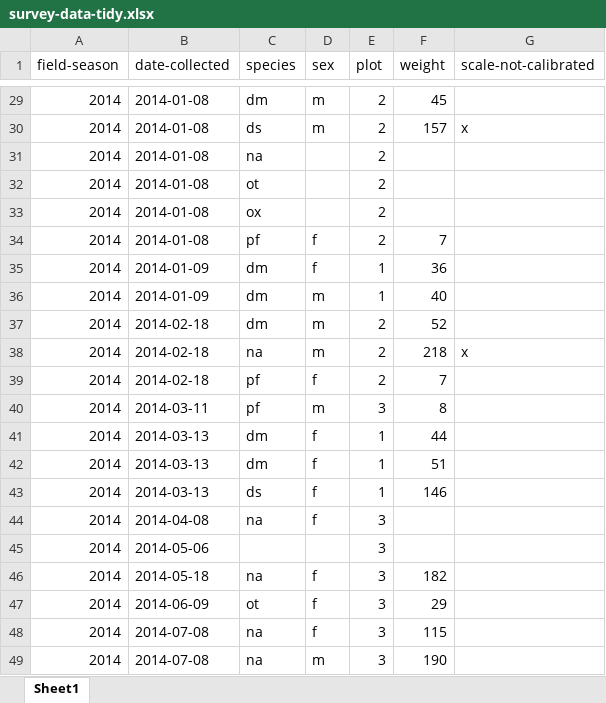
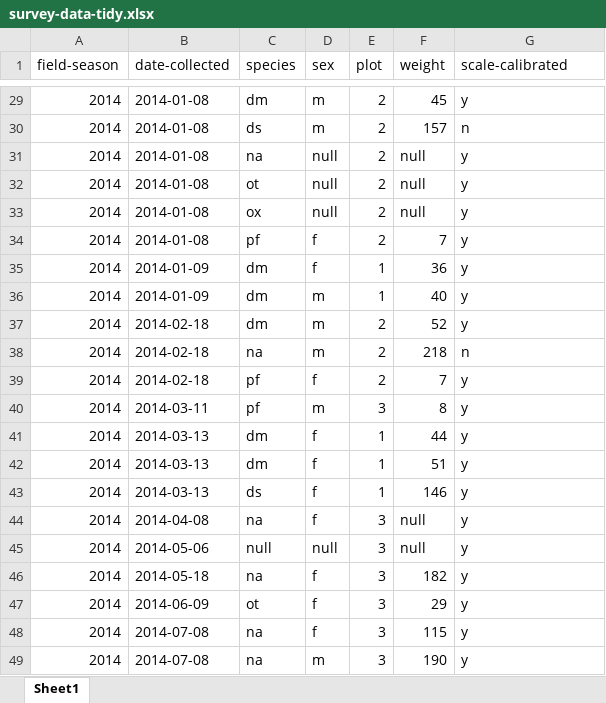
Before and after one commit to hegiz/tfcb-homework01, an Excel workbook: survey-data-tidy.xlsx, sheet Sheet1, drawn as a sheet; only a part is shown, gaps mark what is left out; values as stored, in another font and other column widths than the file's, no borders; the diff covers the shown part only; the diff names each change by its address in the sheet, - before the commit and + after, or states it on an @@ line.

```diff
--- a/survey-data-tidy.xlsx (sheet Sheet1)
+++ b/survey-data-tidy.xlsx (sheet Sheet1)
-G1: scale-not-calibrated
+G1: scale-calibrated
-G29 (scale-calibrated): (empty)
+G29 (scale-calibrated): y
-G30 (scale-calibrated): x
+G30 (scale-calibrated): n
-D31:D33 (sex): (empty)
+D31:D33 (sex): null
-F31:F33 (weight): (empty)
+F31:F33 (weight): null
-G31:G37 (scale-calibrated): (empty)
+G31:G37 (scale-calibrated): y
-G38 (scale-calibrated): x
+G38 (scale-calibrated): n
-G39:G49 (scale-calibrated): (empty)
+G39:G49 (scale-calibrated): y
-F44:F45 (weight): (empty)
+F44:F45 (weight): null
-C45 (species): (empty)
+C45 (species): null
-D45 (sex): (empty)
+D45 (sex): null
```
Also changed, not shown: 31 edited cells elsewhere in this sheet, 1 other file.
